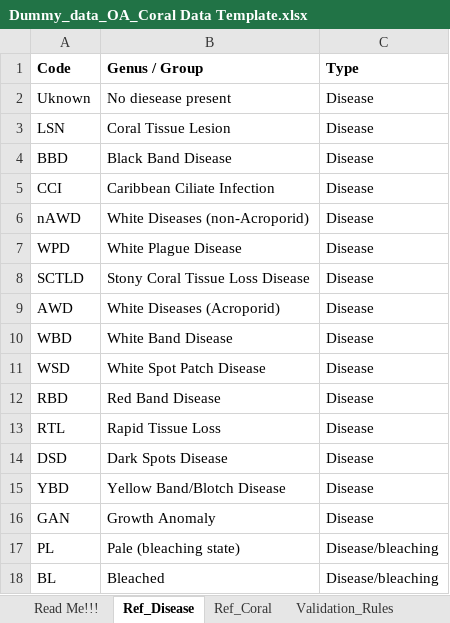
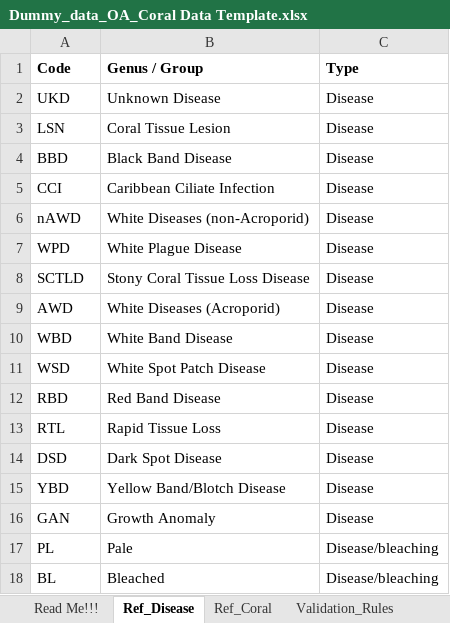
Before and after one commit to uberi-projects/GOAP-condition-account-belize, an Excel workbook: data_dummy/Dummy_data_OA_Coral Data Template.xlsx, sheet Ref_Disease, drawn as a sheet; values as stored, in another font and other column widths than the file's, no borders; removed rows and columns are numbered as before the commit, all else as after; the diff names each change by its address in the sheet, - before the commit and + after, or states it on an @@ line.

```diff
--- a/data_dummy/Dummy_data_OA_Coral Data Template.xlsx (sheet Ref_Disease)
+++ b/data_dummy/Dummy_data_OA_Coral Data Template.xlsx (sheet Ref_Disease)
-row 2: Uknown | No diesease present | Disease
+row 2: UKD | Unknown Disease | Disease
-B14 (Genus / Group): Dark Spots Disease
+B14 (Genus / Group): Dark Spot Disease
-B17 (Genus / Group): Pale (bleaching state)
+B17 (Genus / Group): Pale
```
Also changed, not shown: sheet Sites, data_dummy/Dummy_data_OA_Benthic Data Template.xlsx, 1 other file.
